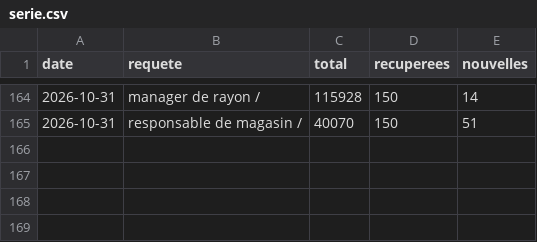
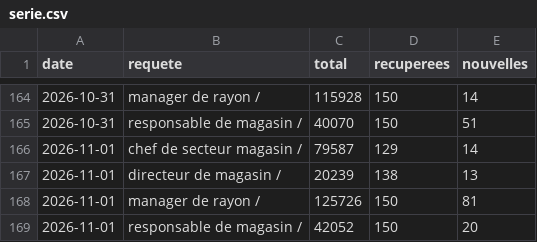
Before and after one commit to LinaSouilmi/metier-retail, a CSV file: data/jooble/serie.csv, drawn as a sheet; only a part is shown, gaps mark what is left out.

```diff
--- a/data/jooble/serie.csv
+++ b/data/jooble/serie.csv
@@ -165 +165,5 @@ date,requete,total,recuperees,nouvelles
 2026-10-31,responsable de magasin / ,40070,150,51
+2026-11-01,chef de secteur magasin / ,79587,129,14
+2026-11-01,directeur de magasin / ,20239,138,13
+2026-11-01,manager de rayon / ,125726,150,81
+2026-11-01,responsable de magasin / ,42052,150,20
```
Also changed, not shown: data/adzuna/serie.csv, data/lba/serie.csv, 30 other files.
